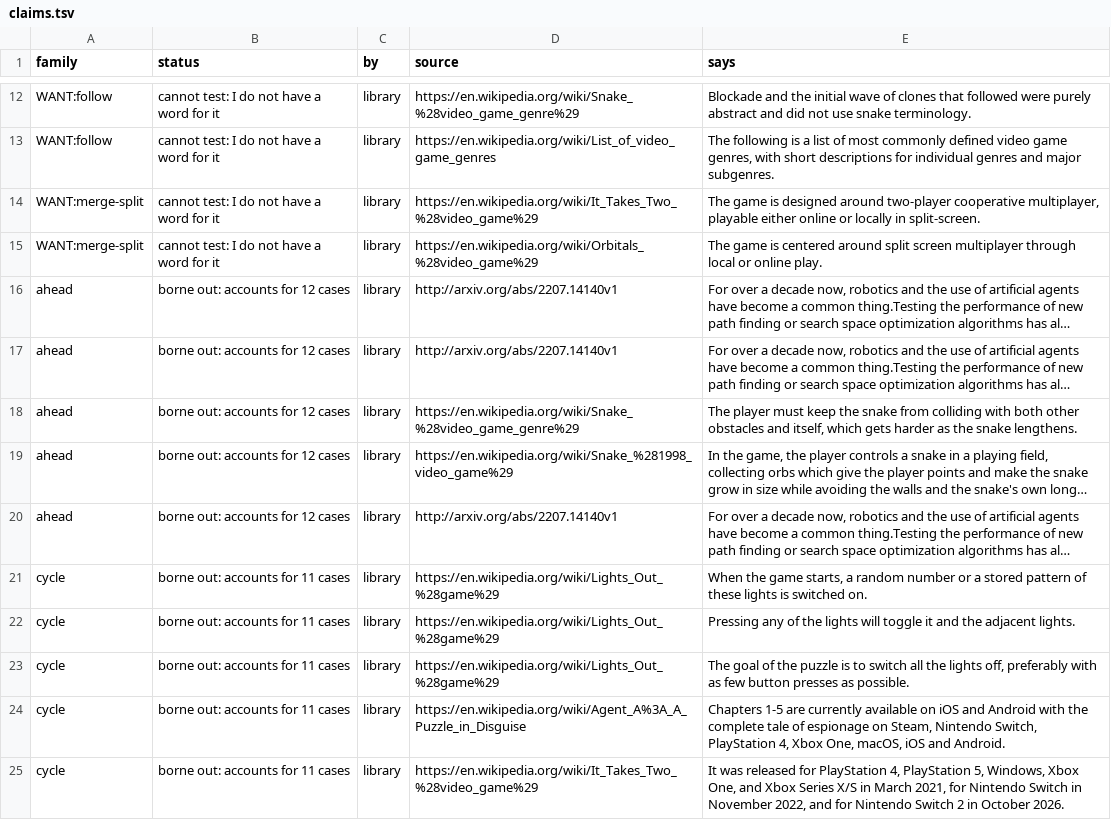
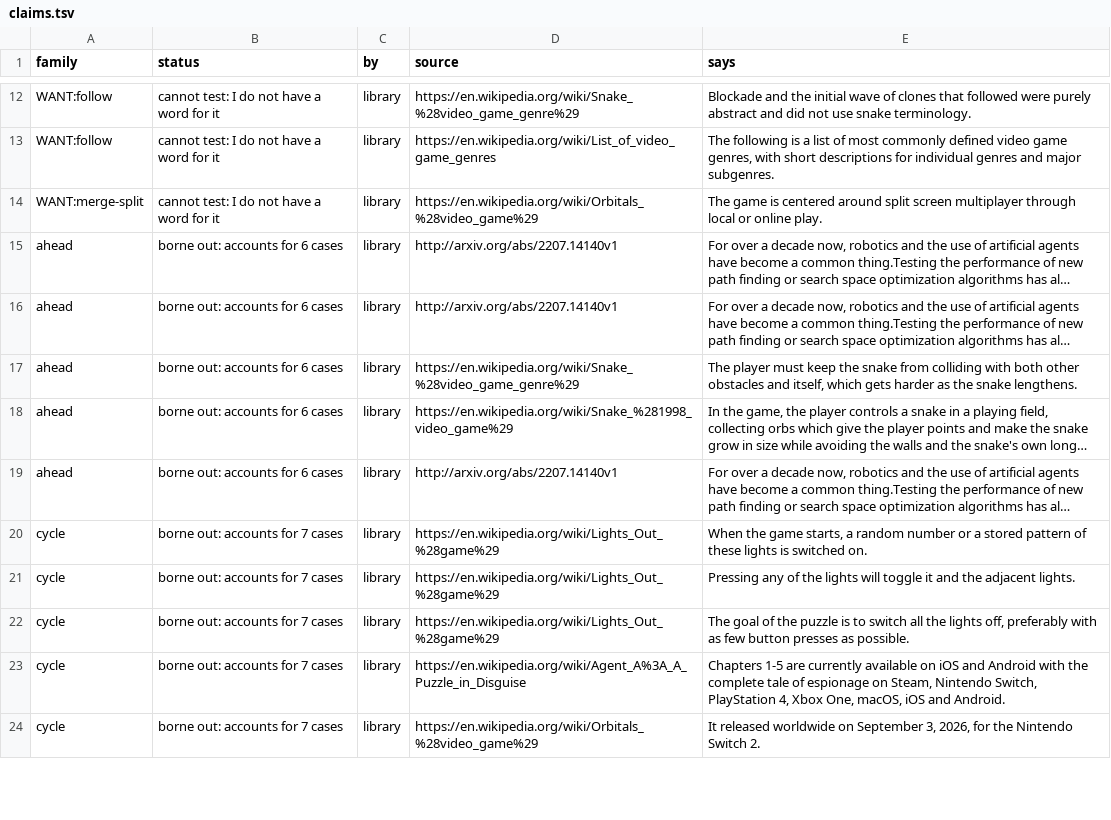
Before and after one commit to pra-ji-moh/ciall, a TSV file: child/library/claims.tsv, drawn as a sheet; only a part is shown, gaps mark what is left out; long unchanged cells end in …; removed rows and columns are numbered as before the commit, all else as after; the diff covers the shown part only; the diff names each change by its address in the sheet, - before the commit and + after, or states it on an @@ line.

```diff
--- a/child/library/claims.tsv
+++ b/child/library/claims.tsv
-row 14: WANT:merge-split | cannot test: I do not have a word for it | library | https://en.wikipedia.org/wiki/It_Takes_Two_%28video_game%29 | The game is designed around two-player cooperative multiplayer, playable either online or locally in split-screen.
-B15:B19 (status): borne out: accounts for 12 cases
+B15:B19 (status): borne out: accounts for 6 cases
-B20:B24 (status): borne out: accounts for 11 cases
+B20:B24 (status): borne out: accounts for 7 cases
-D24 (source): https://en.wikipedia.org/wiki/It_Takes_Two_%28video_game%29
+D24 (source): https://en.wikipedia.org/wiki/Orbitals_%28video_game%29
-E24 (says): It was released for PlayStation 4, PlayStation 5, Windows, Xbox One, and Xbox Series X/S in March 2021, for Nintendo Switch in November 2022, and for Nintendo Switch 2 in October 2026.
+E24 (says): It released worldwide on September 3, 2026, for the Nintendo Switch 2.
```
Also changed, not shown: 12 edited cells elsewhere in this file, child/archive.tsv, child/goal_kinds.tsv, 17 other files.
